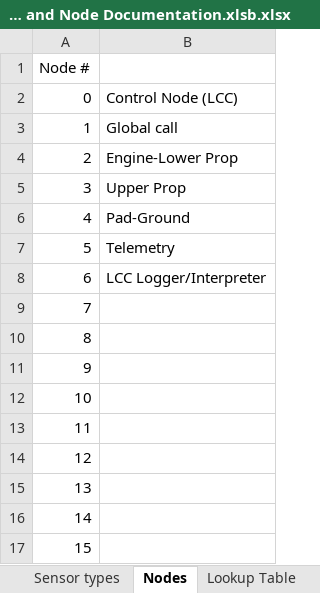
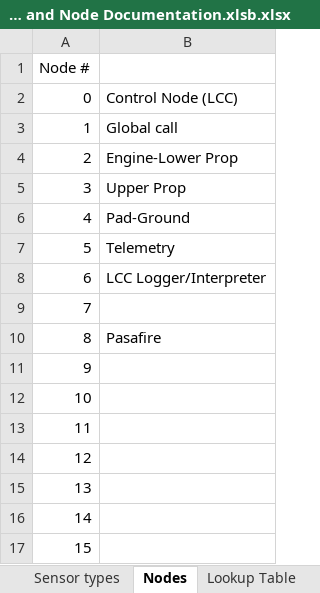
Before and after one commit to Beach-Launch-Team-CSULB/Teensy-Static-Fire-Stand-Nodes, an Excel workbook: Documentation/RocketDriver Bus and Node Documentation.xlsb.xlsx, sheet Nodes, drawn as a sheet; values as stored, in another font and other column widths than the file's, no borders; the diff names each change by its address in the sheet, - before the commit and + after, or states it on an @@ line.

Commit message:
Minor changes
Updating state stuff as I go, folding in the Pasafire node items, working on BabyShark pinouts in progress still.

```diff
--- a/Documentation/RocketDriver Bus and Node Documentation.xlsb.xlsx (sheet Nodes)
+++ b/Documentation/RocketDriver Bus and Node Documentation.xlsb.xlsx (sheet Nodes)
-B10: (empty)
+B10: Pasafire
```
Also changed, not shown: sheet State Table, sheet BabyShark Harnessing.
